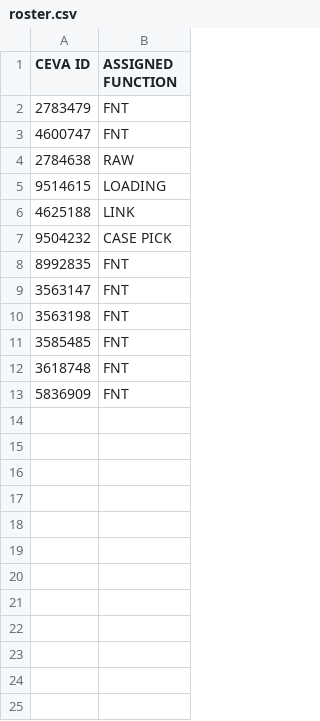
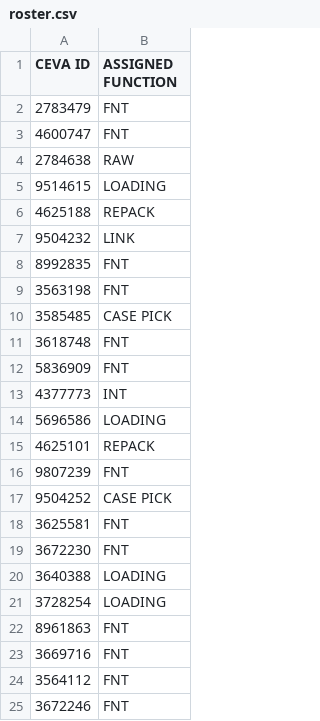
Before and after one commit to FSCFERRERO/ferrero-roster, a CSV file: roster.csv, drawn as a sheet.

Commit message:
Update roster.csv

```diff
--- a/roster.csv
+++ b/roster.csv
@@ -5,9 +5,21 @@ CEVA ID,ASSIGNED FUNCTION
 9514615	,LOADING
-4625188	,LINK
-9504232	,CASE PICK
+4625188	,REPACK
+9504232	,LINK
 8992835	,FNT
-3563147	,FNT
 3563198	,FNT
-3585485	,FNT
+3585485	,CASE PICK
 3618748	,FNT
 5836909	,FNT
+4377773	,INT
+5696586	,LOADING
+4625101	,REPACK
+9807239	,FNT
+9504252	,CASE PICK
+3625581	,FNT
+3672230	,FNT
+3640388	,LOADING
+3728254	,LOADING
+8961863	,FNT
+3669716	,FNT
+3564112	,FNT
+3672246	,FNT
```
